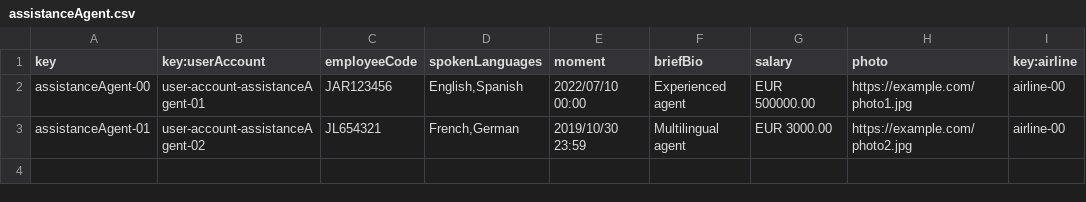
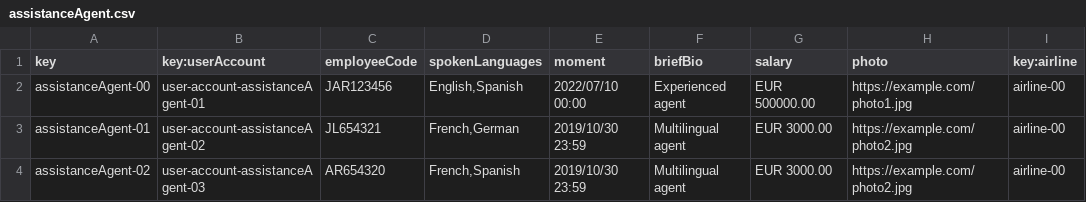
Before and after one commit to ManunGar/Acme-ANS-D03, a CSV file: src/main/resources/WEB-INF/data/sample/assistanceAgent.csv, drawn as a sheet; the diff names each change by its address in the sheet, - before the commit and + after, or states it on an @@ line.

```diff
--- a/src/main/resources/WEB-INF/data/sample/assistanceAgent.csv
+++ b/src/main/resources/WEB-INF/data/sample/assistanceAgent.csv
+row 4: assistanceAgent-02 | user-account-assistanceAgent-03 | AR654320 | French,Spanish | 2019/10/30 23:59 | Multilingual agent | EUR 3000.00 | https://example.com/photo2.jpg | airline-00
```
Also changed, not shown: src/main/resources/WEB-INF/data/sample/claim.csv, src/main/resources/WEB-INF/data/sample/legs.csv, 2 other files.
